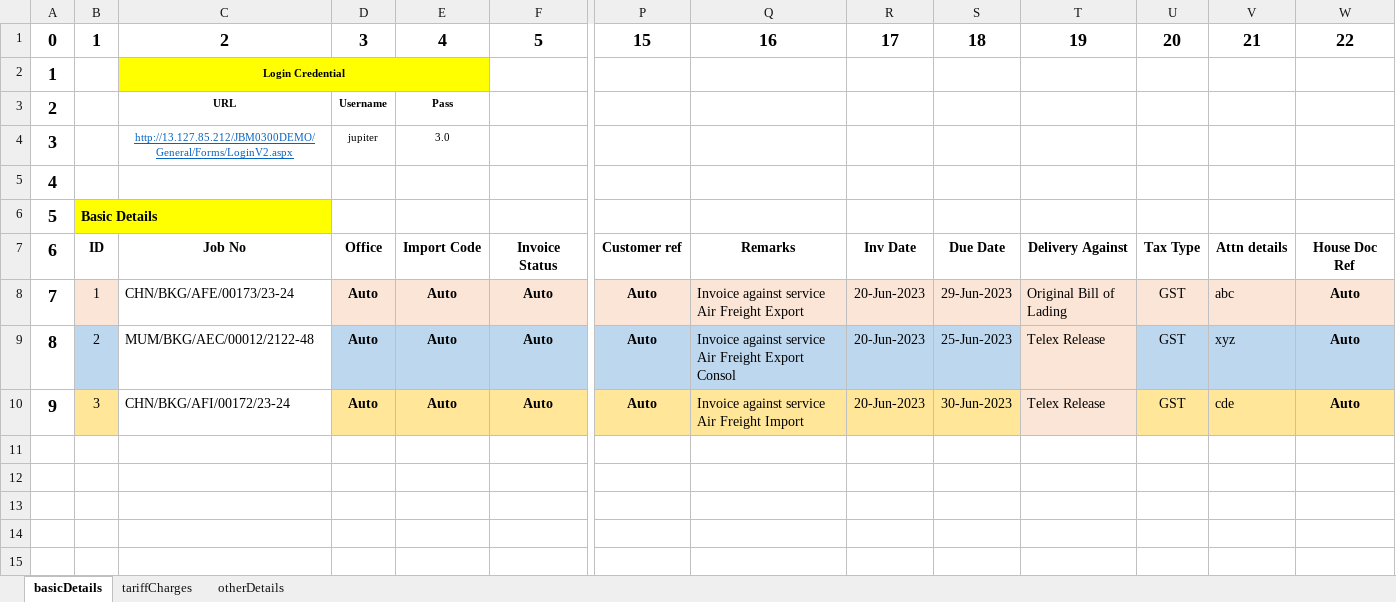
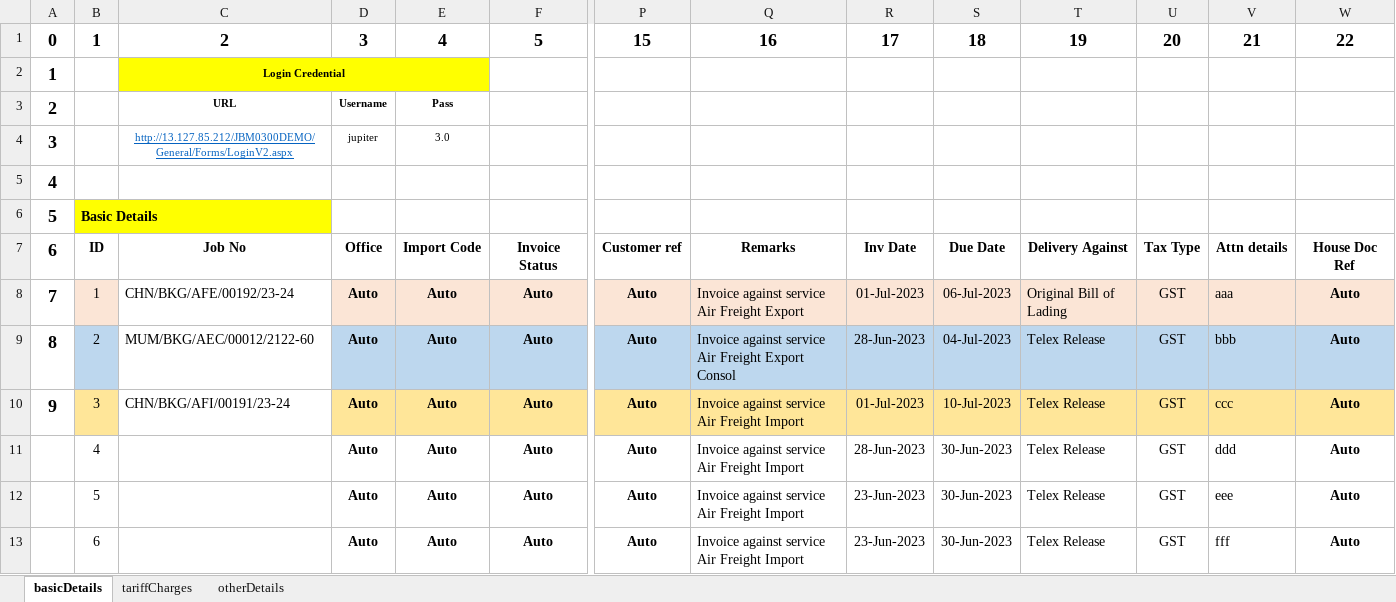
Before and after one commit to LaxmanJBM/singleInvoiceIFF, an Excel workbook: Invoice _TestData/IFF_INVOICE_TEST_DATA.xlsx, sheet basicDetails, drawn as a sheet; only a part is shown, gaps mark what is left out; values as stored, in another font and other column widths than the file's, no borders; rows hold the shown columns only; the diff names each change by its address in the sheet, - before the commit and + after, or states it on an @@ line.

Commit message:
[SingleJobInvoice] : Screenshot Script Added

```diff
--- a/Invoice _TestData/IFF_INVOICE_TEST_DATA.xlsx (sheet basicDetails)
+++ b/Invoice _TestData/IFF_INVOICE_TEST_DATA.xlsx (sheet basicDetails)
-C8: CHN/BKG/AFE/00173/23-24
+C8: CHN/BKG/AFE/00192/23-24
-R8: 20-Jun-2023
+R8: 01-Jul-2023
-S8: 29-Jun-2023
+S8: 06-Jul-2023
-V8: abc
+V8: aaa
-C9: MUM/BKG/AEC/00012/2122-48
+C9: MUM/BKG/AEC/00012/2122-60
-R9: 20-Jun-2023
+R9: 28-Jun-2023
-S9: 25-Jun-2023
+S9: 04-Jul-2023
-T9 fill: #FBE5D6
+T9 fill: #BDD7EE
-V9: xyz
+V9: bbb
-C10: CHN/BKG/AFI/00172/23-24
+C10: CHN/BKG/AFI/00191/23-24
-R10: 20-Jun-2023
+R10: 01-Jul-2023
-S10: 30-Jun-2023
+S10: 10-Jul-2023
-T10 fill: #FBE5D6
+T10 fill: #FFE699
-V10: cde
+V10: ccc
+row 11:  | 4 |  | Auto | Auto | Auto | Auto | Invoice against service Air Freight Import | 28-Jun-2023 | 30-Jun-2023 | Telex Release | GST | ddd | Auto
+row 12:  | 5 |  | Auto | Auto | Auto | Auto | Invoice against service Air Freight Import | 23-Jun-2023 | 30-Jun-2023 | Telex Release | GST | eee | Auto
+row 13:  | 6 |  | Auto | Auto | Auto | Auto | Invoice against service Air Freight Import | 23-Jun-2023 | 30-Jun-2023 | Telex Release | GST | fff | Auto
```
Also changed, not shown: sheet tariffCharges, sheet otherDetails, 20 other files.
